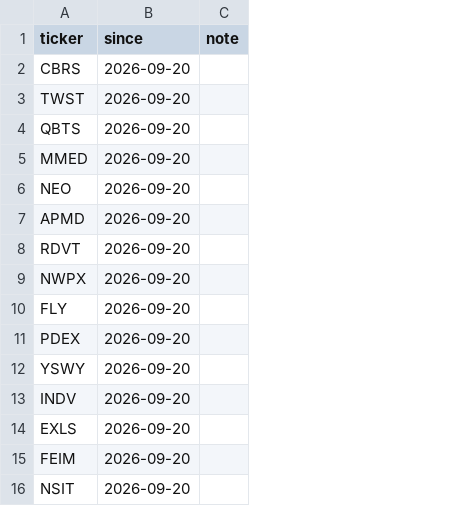
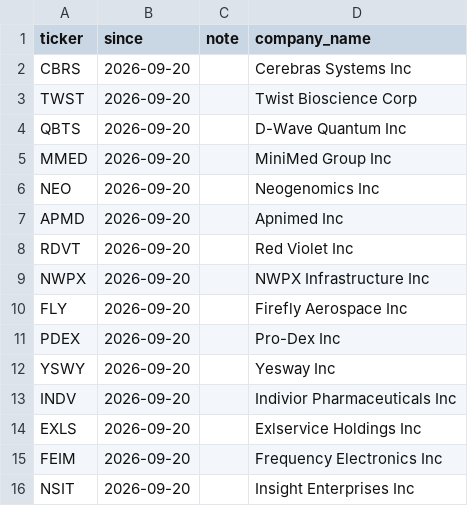
Before and after one commit to niklasvoigt23-svg/watchlist-tool, a CSV file: data/watchlist.csv, drawn as a sheet; the diff names each change by its address in the sheet, - before the commit and + after, or states it on an @@ line.

Commit message:
Add company_name column to watchlist.csv, pass through to results.json

```diff
--- a/data/watchlist.csv
+++ b/data/watchlist.csv
+column D (company_name), rows 2-16: Cerebras Systems Inc | Twist Bioscience Corp | D-Wave Quantum Inc | MiniMed Group Inc | Neogenomics Inc | Apnimed Inc | Red Violet Inc | NWPX Infrastructure Inc | Firefly Aerospace Inc | Pro-Dex Inc | Yesway Inc | Indivior Pharmaceuticals Inc | Exlservice Holdings Inc | Frequency Electronics Inc | Insight Enterprises Inc
```
Also changed, not shown: 1 other file.
